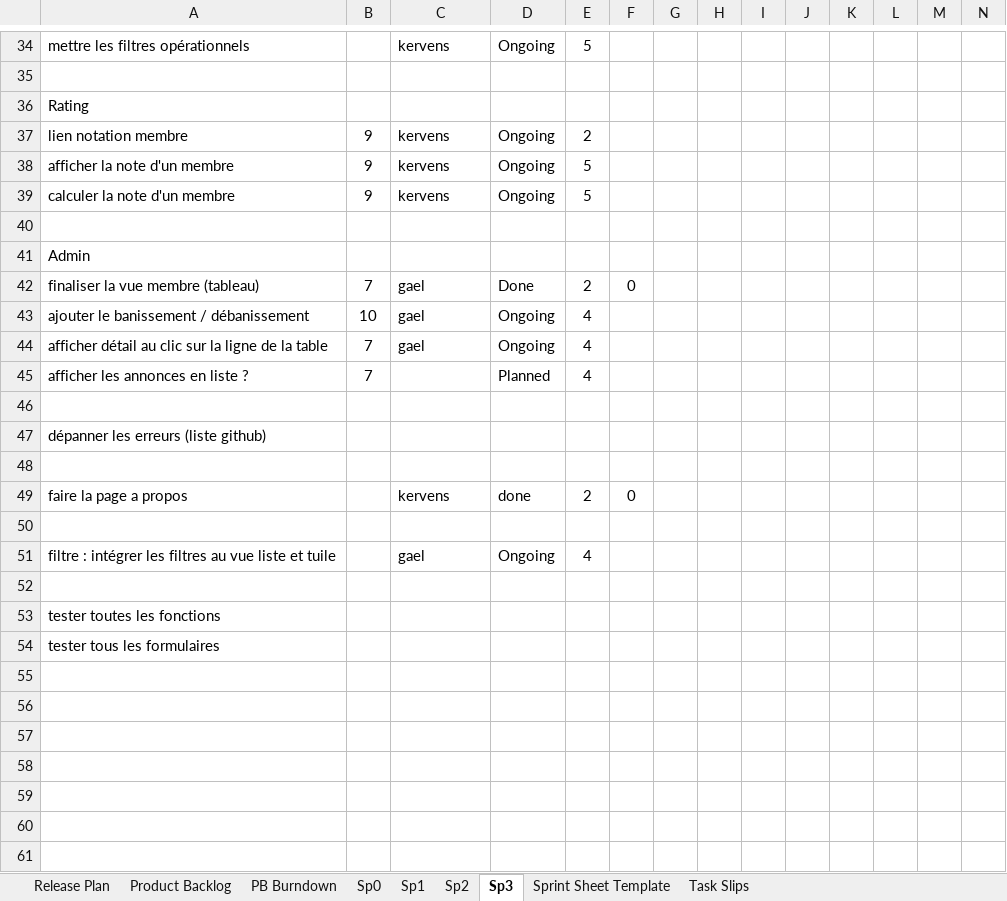
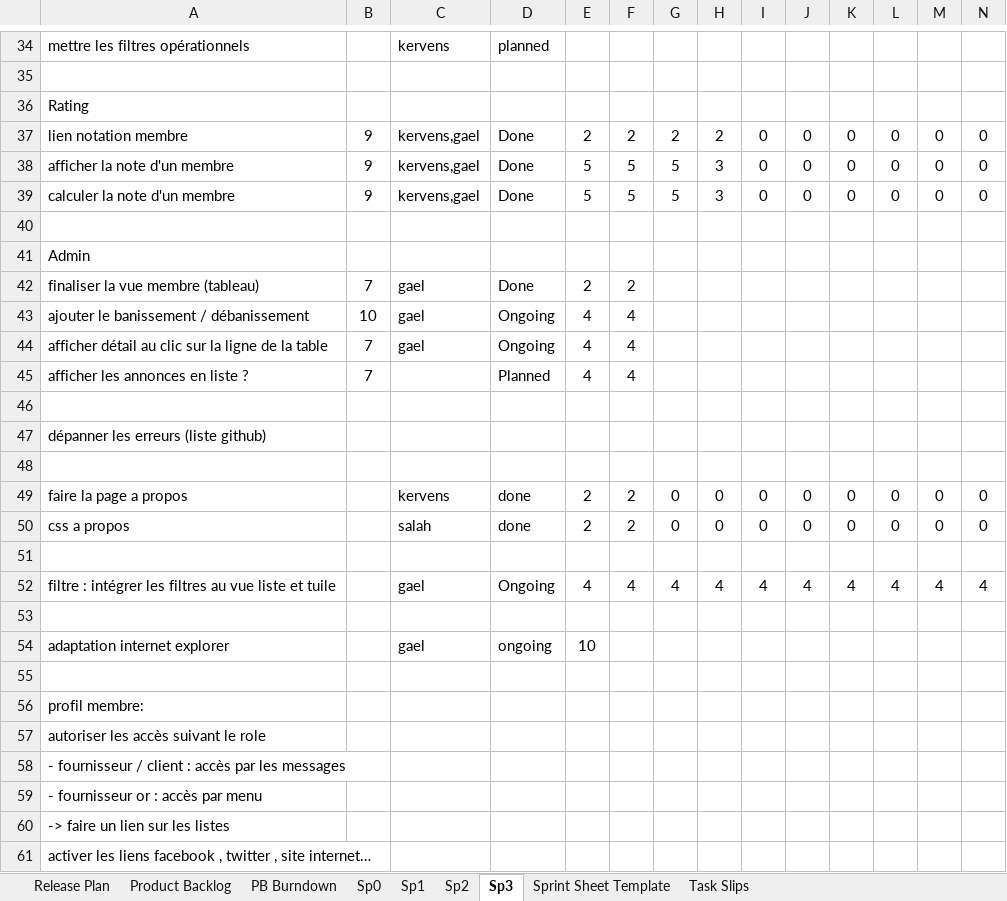
Before and after one commit to Gazowski/projet_picturing, an Excel workbook: fichiers_projet/product_backlog_17607_oneDrive.xlsm, sheet Sp3, drawn as a sheet; only a part is shown, gaps mark what is left out; values as stored, in another font and other column widths than the file's, no borders; charts and pictures and conditional formats not drawn; removed rows and columns are numbered as before the commit, all else as after; rows hold the shown columns only; the diff covers the shown part only; the diff names each change by its address in the sheet, - before the commit and + after, or states it on an @@ line.

```diff
--- a/fichiers_projet/product_backlog_17607_oneDrive.xlsm (sheet Sp3)
+++ b/fichiers_projet/product_backlog_17607_oneDrive.xlsm (sheet Sp3)
-D34: Ongoing
+D34: planned
-E34: 5
+E34: (empty)
-row 37: lien notation membre | 9 | kervens | Ongoing | 2
-row 38: afficher la note d'un membre | 9 | kervens | Ongoing | 5
-row 39: calculer la note d'un membre | 9 | kervens | Ongoing | 5
+row 37: lien notation membre | 9 | kervens,gael | Done | 2 | 2 | 2 | 2 | 0 | 0 | 0 | 0 | 0 | 0
+row 38: afficher la note d'un membre | 9 | kervens,gael | Done | 5 | 5 | 5 | 3 | 0 | 0 | 0 | 0 | 0 | 0
+row 39: calculer la note d'un membre | 9 | kervens,gael | Done | 5 | 5 | 5 | 3 | 0 | 0 | 0 | 0 | 0 | 0
-F42: 0
+F42: 2
-F43:F45: (empty)
+F43:F45: 4
-row 49: faire la page a propos |  | kervens | done | 2 | 0
+row 49: faire la page a propos |  | kervens | done | 2 | 2 | 0 | 0 | 0 | 0 | 0 | 0 | 0 | 0
+row 50: css a propos |  | salah | done | 2 | 2 | 0 | 0 | 0 | 0 | 0 | 0 | 0 | 0
-row 51: filtre : intégrer les filtres au vue liste et tuile |  | gael | Ongoing | 4
+row 52: filtre : intégrer les filtres au vue liste et tuile |  | gael | Ongoing | 4 | 4 | 4 | 4 | 4 | 4 | 4 | 4 | 4 | 4
+row 54: adaptation internet explorer |  | gael | ongoing | 10
+row 55: (empty)
-A56: tester toutes les fonctions
+A56: profil membre:
-A57: tester tous les formulaires
+A57: autoriser les accès suivant le role
+row 58: - fournisseur / client : accès par les messages
+row 59: - fournisseur or : accès par menu
+row 60: -> faire un lien sur les listes
+row 61: activer les liens facebook , twitter , site internet…
```
Also changed, not shown: 13 added rows, 9 removed rows and 24 edited cells elsewhere in this sheet, hidden cells, charts or pictures.
